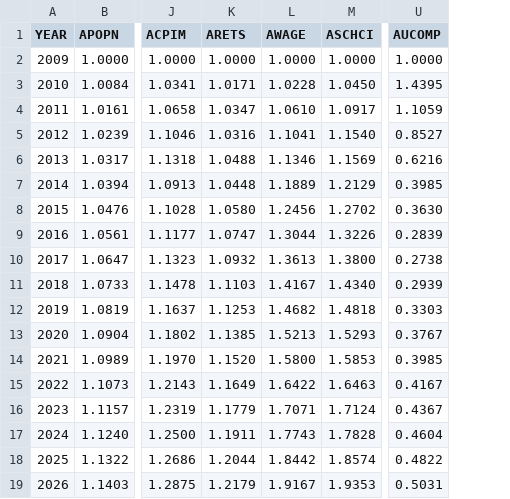
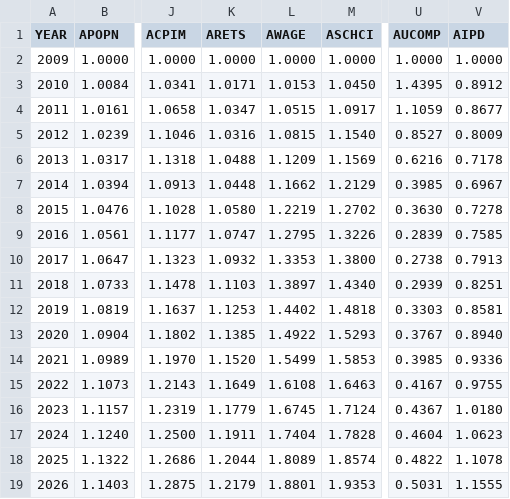
Before and after one commit to PSLmodels/taxdata, a CSV file: stage1/Stage_I_factors.csv, drawn as a sheet; only a part is shown, gaps mark what is left out; the diff names each change by its address in the sheet, - before the commit and + after, or states it on an @@ line.

```diff
--- a/stage1/Stage_I_factors.csv
+++ b/stage1/Stage_I_factors.csv
+column V (AIPD), rows 2-19: 1.0000 | 0.8912 | 0.8677 | 0.8009 | 0.7178 | 0.6967 | 0.7278 | 0.7585 | 0.7913 | 0.8251 | 0.8581 | 0.8940 | 0.9336 | 0.9755 | 1.0180 | 1.0623 | 1.1078 | 1.1555
-L3 (AWAGE): 1.0228
+L3 (AWAGE): 1.0153
-L4 (AWAGE): 1.0610
+L4 (AWAGE): 1.0515
-L5 (AWAGE): 1.1041
+L5 (AWAGE): 1.0815
-L6 (AWAGE): 1.1346
+L6 (AWAGE): 1.1209
-L7 (AWAGE): 1.1889
+L7 (AWAGE): 1.1662
-L8 (AWAGE): 1.2456
+L8 (AWAGE): 1.2219
-L9 (AWAGE): 1.3044
+L9 (AWAGE): 1.2795
-L10 (AWAGE): 1.3613
+L10 (AWAGE): 1.3353
-L11 (AWAGE): 1.4167
+L11 (AWAGE): 1.3897
-L12 (AWAGE): 1.4682
+L12 (AWAGE): 1.4402
-L13 (AWAGE): 1.5213
+L13 (AWAGE): 1.4922
-L14 (AWAGE): 1.5800
+L14 (AWAGE): 1.5499
-L15 (AWAGE): 1.6422
+L15 (AWAGE): 1.6108
-L16 (AWAGE): 1.7071
+L16 (AWAGE): 1.6745
-L17 (AWAGE): 1.7743
+L17 (AWAGE): 1.7404
-L18 (AWAGE): 1.8442
+L18 (AWAGE): 1.8089
-L19 (AWAGE): 1.9167
+L19 (AWAGE): 1.8801
```
Also changed, not shown: Stage II/Stage_II_targets.csv, Stage II/Stage_I_factors.csv, 2 other files.
